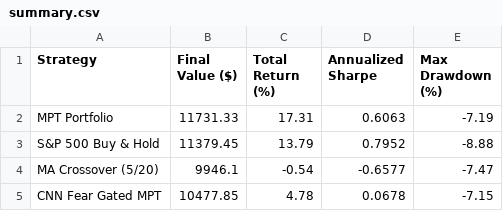
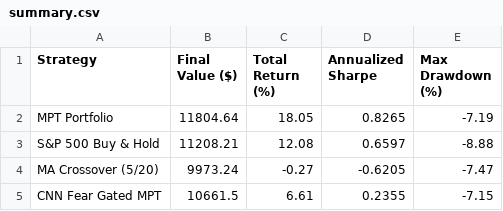
Before and after one commit to vkv23001/portfolio-optimization, a CSV file: outputs/summary.csv, drawn as a sheet.

```diff
--- a/outputs/summary.csv
+++ b/outputs/summary.csv
@@ -1,5 +1,5 @@
 Strategy,Final Value ($),Total Return (%),Annualized Sharpe,Max Drawdown (%)
-MPT Portfolio,11731.33,17.31,0.6063,-7.19
-S&P 500 Buy & Hold,11379.45,13.79,0.7952,-8.88
-MA Crossover (5/20),9946.1,-0.54,-0.6577,-7.47
-CNN Fear Gated MPT,10477.85,4.78,0.0678,-7.15
+MPT Portfolio,11804.64,18.05,0.8265,-7.19
+S&P 500 Buy & Hold,11208.21,12.08,0.6597,-8.88
+MA Crossover (5/20),9973.24,-0.27,-0.6205,-7.47
+CNN Fear Gated MPT,10661.5,6.61,0.2355,-7.15
```
Also changed, not shown: outputs/portfolio_values.csv, 6 other files.
